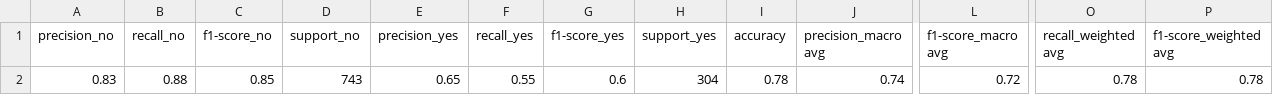
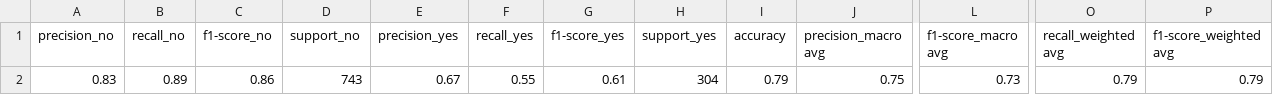
Before and after one commit to peppocola/DeClutter-Challenge-2020, a CSV file: reports/scores/BaggingClassifier.csv, drawn as a sheet; only a part is shown, gaps mark what is left out; the diff names each change by its address in the sheet, - before the commit and + after, or states it on an @@ line.

```diff
--- a/reports/scores/BaggingClassifier.csv
+++ b/reports/scores/BaggingClassifier.csv
-B2 (recall_no): 0.88
+B2 (recall_no): 0.89
-C2 (f1-score_no): 0.85
+C2 (f1-score_no): 0.86
-E2 (precision_yes): 0.65
+E2 (precision_yes): 0.67
-G2 (f1-score_yes): 0.6
+G2 (f1-score_yes): 0.61
-I2 (accuracy): 0.78
+I2 (accuracy): 0.79
-J2 (precision_macro avg): 0.74
+J2 (precision_macro avg): 0.75
-L2 (f1-score_macro avg): 0.72
+L2 (f1-score_macro avg): 0.73
-O2 (recall_weighted avg): 0.78
+O2 (recall_weighted avg): 0.79
-P2 (f1-score_weighted avg): 0.78
+P2 (f1-score_weighted avg): 0.79
```
Also changed, not shown: reports/scores/ExtraTreesClassifier.csv, reports/scores/GradientBoostingClassifier.csv, 26 other files.
